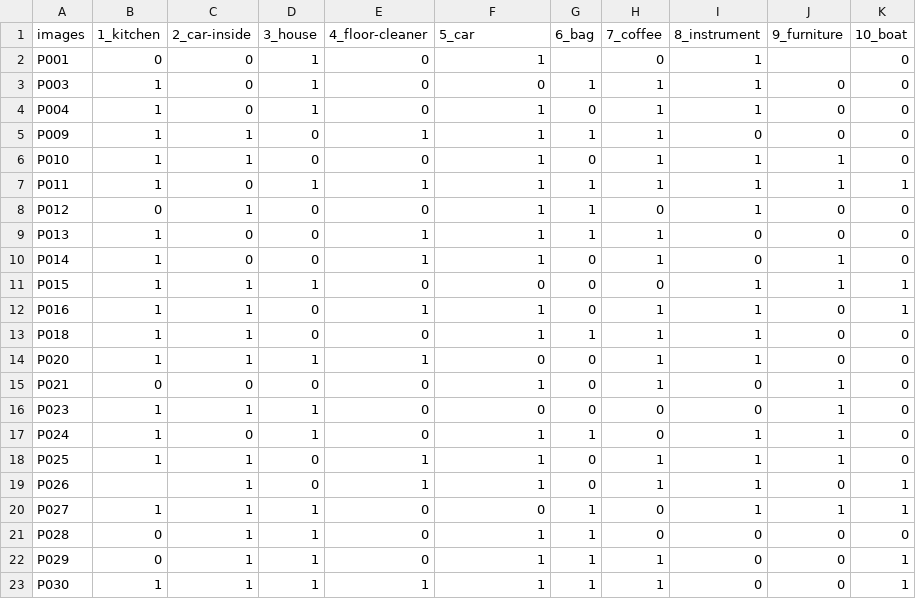
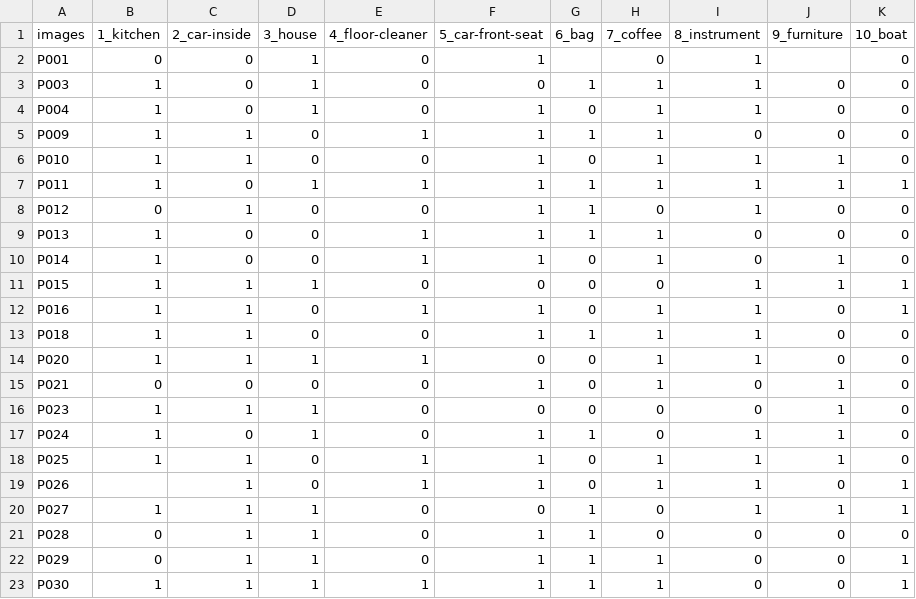
Before and after one commit to sallyi/eyetracking-cogsci-3, a CSV file: gaze-trail.csv, drawn as a sheet.

Commit message:
p-testing for gaze trail

```diff
--- a/gaze-trail.csv
+++ b/gaze-trail.csv
@@ -1,2 +1,2 @@
-images,1_kitchen,2_car-inside,3_house,4_floor-cleaner,5_car,6_bag,7_coffee,8_instrument,9_furniture,10_boat
+images,1_kitchen,2_car-inside,3_house,4_floor-cleaner,5_car-front-seat,6_bag,7_coffee,8_instrument,9_furniture,10_boat
 P001,0,0,1,0,1,,0,1,,0
```
Also changed, not shown: 1 other file.
